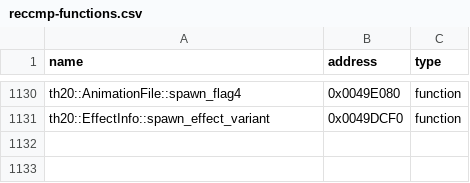
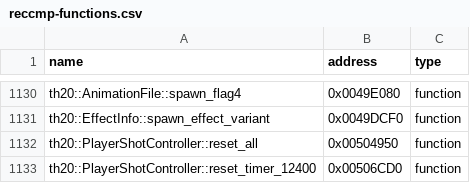
Before and after one commit to N0zoM1z0/th20, a CSV file: config/reccmp-functions.csv, drawn as a sheet; only a part is shown, gaps mark what is left out; the diff names each change by its address in the sheet, - before the commit and + after, or states it on an @@ line.

```diff
--- a/config/reccmp-functions.csv
+++ b/config/reccmp-functions.csv
+row 1132: th20::PlayerShotController::reset_all | 0x00504950 | function
+row 1133: th20::PlayerShotController::reset_timer_12400 | 0x00506CD0 | function
```
Also changed, not shown: config/implemented.csv, config/matches.csv, 11 other files.
